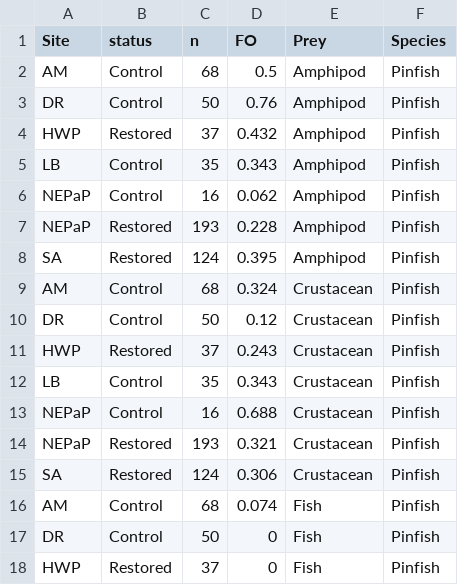
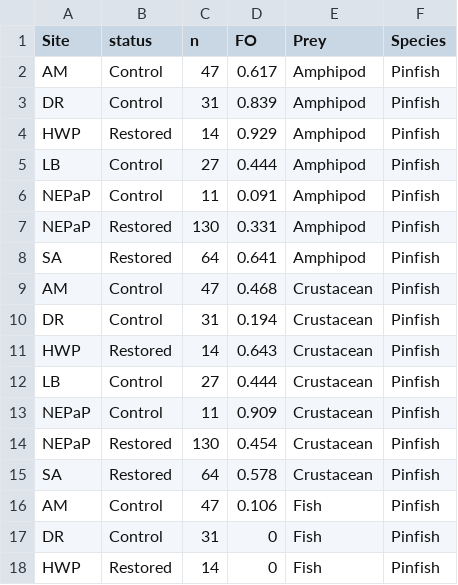
Before and after one commit to matheusbarrosb/bayesian_diet_models, a CSV file: sanity_checks/raw_FO_by_site_status.csv, drawn as a sheet; only a part is shown; the diff covers the shown part only.

```diff
--- a/sanity_checks/raw_FO_by_site_status.csv
+++ b/sanity_checks/raw_FO_by_site_status.csv
@@ -1,18 +1,18 @@
 "Site","status","n","FO","Prey","Species"
-"AM","Control",68,0.5,"Amphipod","Pinfish"
-"DR","Control",50,0.76,"Amphipod","Pinfish"
-"HWP","Restored",37,0.432,"Amphipod","Pinfish"
-"LB","Control",35,0.343,"Amphipod","Pinfish"
-"NEPaP","Control",16,0.062,"Amphipod","Pinfish"
-"NEPaP","Restored",193,0.228,"Amphipod","Pinfish"
-"SA","Restored",124,0.395,"Amphipod","Pinfish"
-"AM","Control",68,0.324,"Crustacean","Pinfish"
-"DR","Control",50,0.12,"Crustacean","Pinfish"
-"HWP","Restored",37,0.243,"Crustacean","Pinfish"
-"LB","Control",35,0.343,"Crustacean","Pinfish"
-"NEPaP","Control",16,0.688,"Crustacean","Pinfish"
-"NEPaP","Restored",193,0.321,"Crustacean","Pinfish"
-"SA","Restored",124,0.306,"Crustacean","Pinfish"
-"AM","Control",68,0.074,"Fish","Pinfish"
-"DR","Control",50,0,"Fish","Pinfish"
-"HWP","Restored",37,0,"Fish","Pinfish"
+"AM","Control",47,0.617,"Amphipod","Pinfish"
+"DR","Control",31,0.839,"Amphipod","Pinfish"
+"HWP","Restored",14,0.929,"Amphipod","Pinfish"
+"LB","Control",27,0.444,"Amphipod","Pinfish"
+"NEPaP","Control",11,0.091,"Amphipod","Pinfish"
+"NEPaP","Restored",130,0.331,"Amphipod","Pinfish"
+"SA","Restored",64,0.641,"Amphipod","Pinfish"
+"AM","Control",47,0.468,"Crustacean","Pinfish"
+"DR","Control",31,0.194,"Crustacean","Pinfish"
+"HWP","Restored",14,0.643,"Crustacean","Pinfish"
+"LB","Control",27,0.444,"Crustacean","Pinfish"
+"NEPaP","Control",11,0.909,"Crustacean","Pinfish"
+"NEPaP","Restored",130,0.454,"Crustacean","Pinfish"
+"SA","Restored",64,0.578,"Crustacean","Pinfish"
+"AM","Control",47,0.106,"Fish","Pinfish"
+"DR","Control",31,0,"Fish","Pinfish"
+"HWP","Restored",14,0,"Fish","Pinfish"
```
Also changed, not shown: 141 edited cells elsewhere in this file, sanity_checks/model_vs_observed_by_site.csv, sanity_checks/raw_FO_by_sizeclass.csv, 25 other files.
